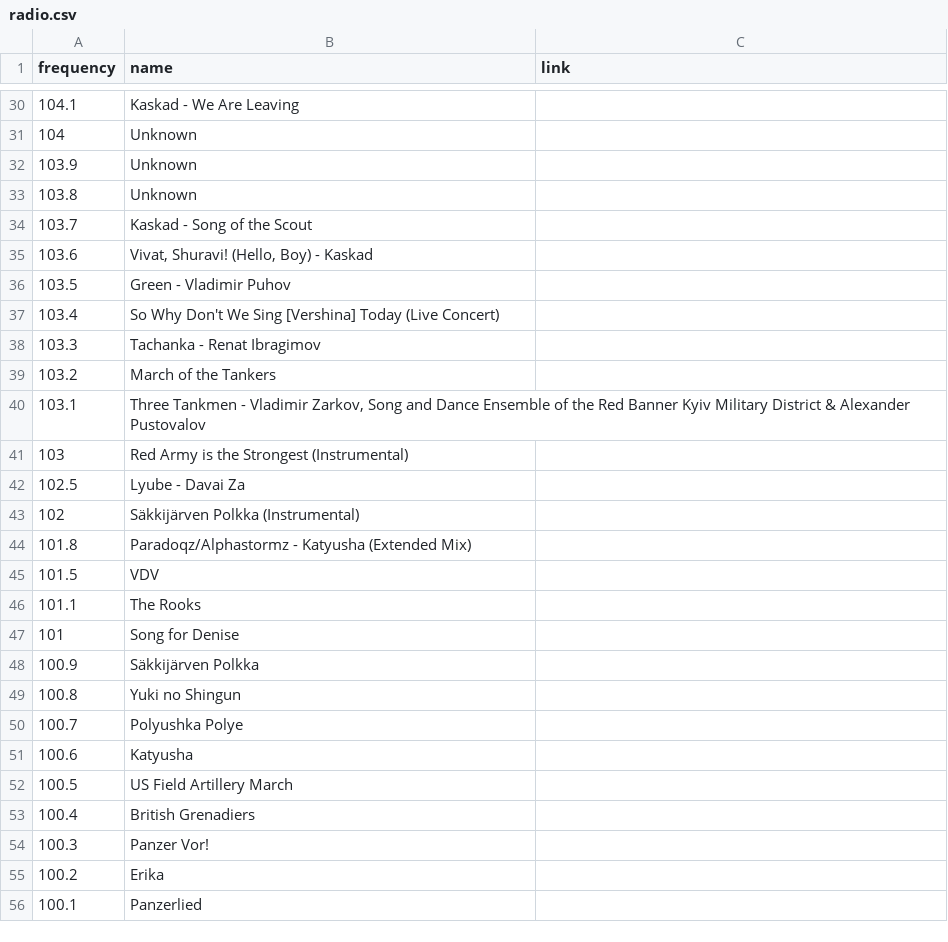
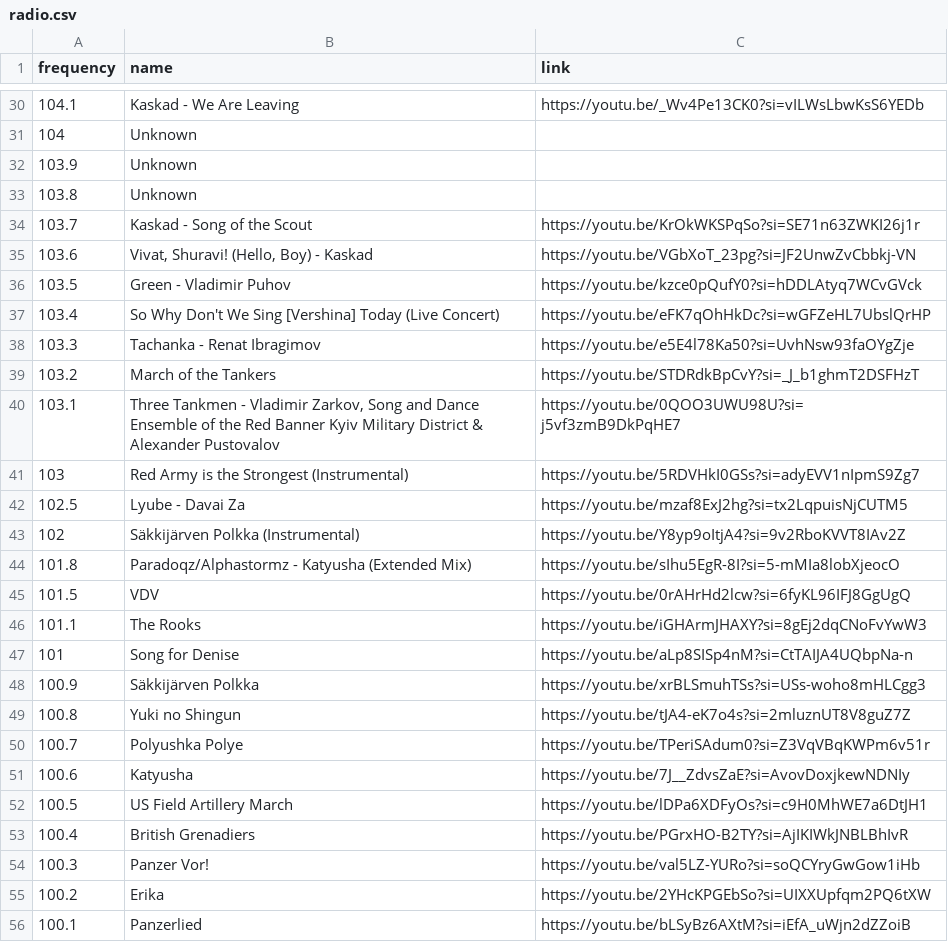
Before and after one commit to grand-hawk/mtc-radio, a CSV file: data/radio.csv, drawn as a sheet; only a part is shown, gaps mark what is left out; the diff covers the shown part only.

```diff
--- a/data/radio.csv
+++ b/data/radio.csv
@@ -30,2 +30,2 @@ frequency,name,link
-104.1,"Kaskad - We Are Leaving",
+104.1,"Kaskad - We Are Leaving",https://youtu.be/_Wv4Pe13CK0?si=vILWsLbwKsS6YEDb
 104,"Unknown",
@@ -33,24 +33,24 @@ frequency,name,link
 103.8,"Unknown",
-103.7,"Kaskad - Song of the Scout",
-103.6,"Vivat, Shuravi! (Hello, Boy) - Kaskad",
-103.5,"Green - Vladimir Puhov",
-103.4,"So Why Don't We Sing [Vershina] Today (Live Concert)",
-103.3,"Tachanka - Renat Ibragimov",
-103.2,"March of the Tankers",
-103.1,"Three Tankmen - Vladimir Zarkov, Song and Dance Ensemble of the Red Banner Kyiv Military District & Alexander Pustovalov",
-103,"Red Army is the Strongest (Instrumental)",
-102.5,"Lyube - Davai Za",
-102,"Säkkijärven Polkka (Instrumental)",
-101.8,"Paradoqz/Alphastormz - Katyusha (Extended Mix)",
-101.5,"VDV",
-101.1,"The Rooks",
-101,"Song for Denise",
-100.9,"Säkkijärven Polkka",
-100.8,"Yuki no Shingun",
-100.7,"Polyushka Polye",
-100.6,"Katyusha",
-100.5,"US Field Artillery March",
-100.4,"British Grenadiers",
-100.3,"Panzer Vor!",
-100.2,"Erika",
-100.1,"Panzerlied",
+103.7,"Kaskad - Song of the Scout",https://youtu.be/KrOkWKSPqSo?si=SE71n63ZWKI26j1r
+103.6,"Vivat, Shuravi! (Hello, Boy) - Kaskad",https://youtu.be/VGbXoT_23pg?si=JF2UnwZvCbbkj-VN
+103.5,"Green - Vladimir Puhov",https://youtu.be/kzce0pQufY0?si=hDDLAtyq7WCvGVck
+103.4,"So Why Don't We Sing [Vershina] Today (Live Concert)",https://youtu.be/eFK7qOhHkDc?si=wGFZeHL7UbslQrHP
+103.3,"Tachanka - Renat Ibragimov",https://youtu.be/e5E4l78Ka50?si=UvhNsw93faOYgZje
+103.2,"March of the Tankers",https://youtu.be/STDRdkBpCvY?si=_J_b1ghmT2DSFHzT
+103.1,"Three Tankmen - Vladimir Zarkov, Song and Dance Ensemble of the Red Banner Kyiv Military District & Alexander Pustovalov",https://youtu.be/0QOO3UWU98U?si=j5vf3zmB9DkPqHE7
+103,"Red Army is the Strongest (Instrumental)",https://youtu.be/5RDVHkI0GSs?si=adyEVV1nIpmS9Zg7
+102.5,"Lyube - Davai Za",https://youtu.be/mzaf8ExJ2hg?si=tx2LqpuisNjCUTM5
+102,"Säkkijärven Polkka (Instrumental)",https://youtu.be/Y8yp9oItjA4?si=9v2RboKVVT8IAv2Z
+101.8,"Paradoqz/Alphastormz - Katyusha (Extended Mix)",https://youtu.be/sIhu5EgR-8I?si=5-mMIa8lobXjeocO
+101.5,"VDV",https://youtu.be/0rAHrHd2lcw?si=6fyKL96IFJ8GgUgQ
+101.1,"The Rooks",https://youtu.be/iGHArmJHAXY?si=8gEj2dqCNoFvYwW3
+101,"Song for Denise",https://youtu.be/aLp8SISp4nM?si=CtTAIJA4UQbpNa-n
+100.9,"Säkkijärven Polkka",https://youtu.be/xrBLSmuhTSs?si=USs-woho8mHLCgg3
+100.8,"Yuki no Shingun",https://youtu.be/tJA4-eK7o4s?si=2mluznUT8V8guZ7Z
+100.7,"Polyushka Polye",https://youtu.be/TPeriSAdum0?si=Z3VqVBqKWPm6v51r
+100.6,"Katyusha",https://youtu.be/7J__ZdvsZaE?si=AvovDoxjkewNDNIy
+100.5,"US Field Artillery March",https://youtu.be/lDPa6XDFyOs?si=c9H0MhWE7a6DtJH1
+100.4,"British Grenadiers",https://youtu.be/PGrxHO-B2TY?si=AjIKIWkJNBLBhIvR
+100.3,"Panzer Vor!",https://youtu.be/val5LZ-YURo?si=soQCYryGwGow1iHb
+100.2,"Erika",https://youtu.be/2YHcKPGEbSo?si=UIXXUpfqm2PQ6tXW
+100.1,"Panzerlied",https://youtu.be/bLSyBz6AXtM?si=iEfA_uWjn2dZZoiB
```
Also changed, not shown: 8 added rows, 1 removed row and 61 edited cells elsewhere in this file.
